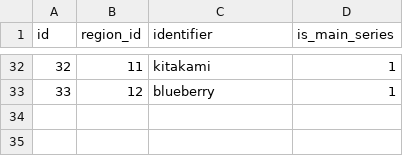
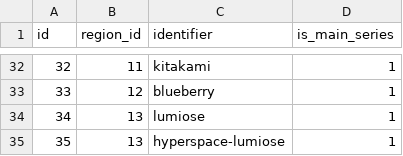
Before and after one commit to antialiasis/pokedex, a CSV file: pokedex/data/csv/pokedexes.csv, drawn as a sheet; only a part is shown, gaps mark what is left out.

```diff
--- a/pokedex/data/csv/pokedexes.csv
+++ b/pokedex/data/csv/pokedexes.csv
@@ -33 +33,3 @@ id,region_id,identifier,is_main_series
 33,12,blueberry,1
+34,13,lumiose,1
+35,13,hyperspace-lumiose,1
```
Also changed, not shown: pokedex/data/csv/pokemon_dex_numbers.csv, pokedex/data/csv/version_groups.csv, 1 other file.
